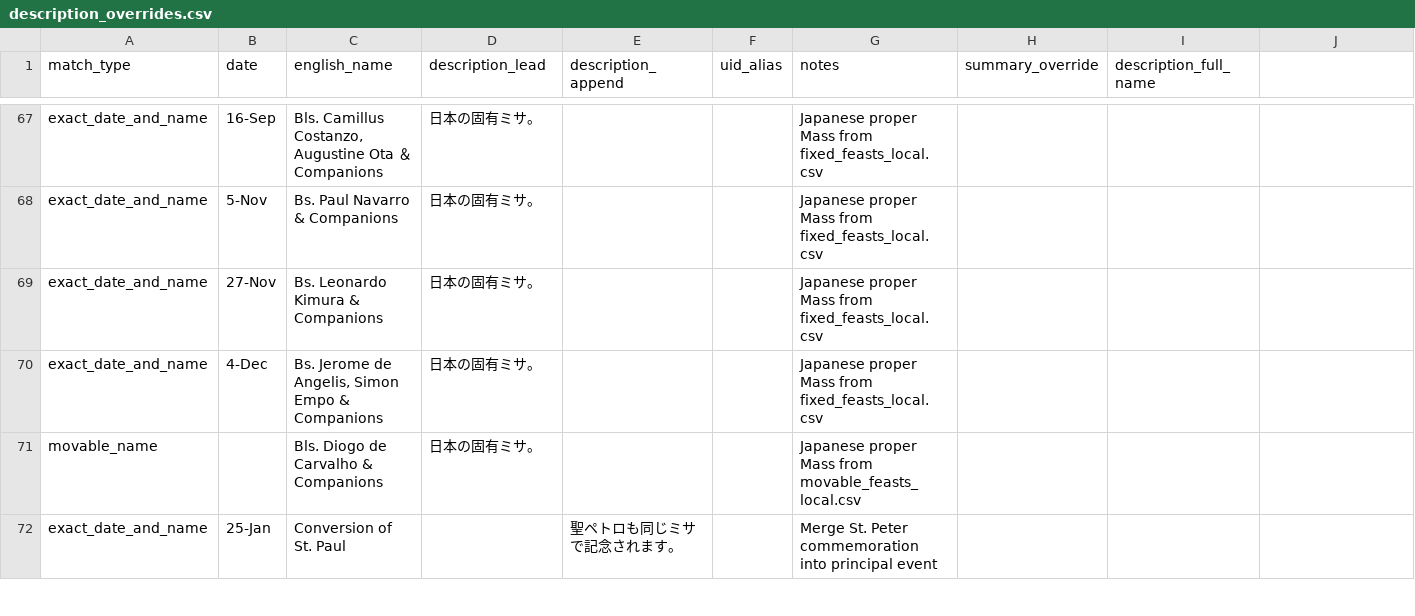
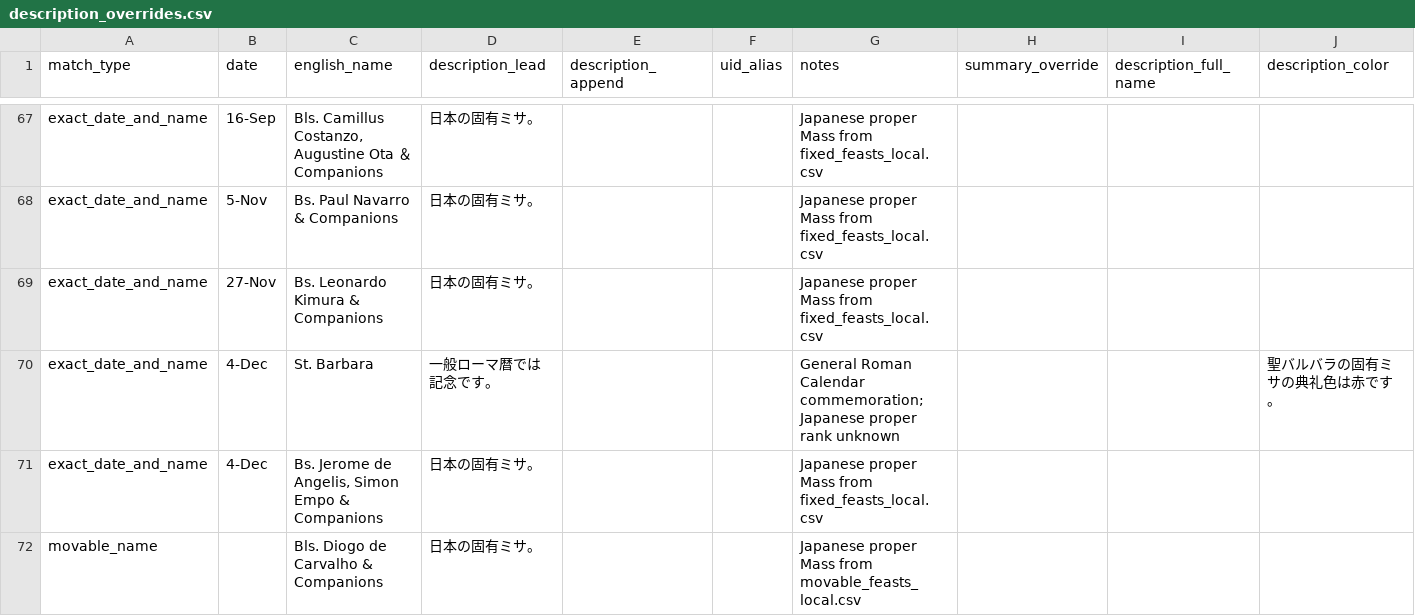
Before and after one commit to Blue-jp/tridentine_calendar, a CSV file: tridentine_calendar/i18n/ja/description_overrides.csv, drawn as a sheet; only a part is shown, gaps mark what is left out; the shorter side is filled out with more unchanged rows; the diff names each change by its address in the sheet, - before the commit and + after, or states it on an @@ line.

Commit message:
Restore St. Barbara as a commemoration

```diff
--- a/tridentine_calendar/i18n/ja/description_overrides.csv
+++ b/tridentine_calendar/i18n/ja/description_overrides.csv
-J1: (empty)
+J1: description_color
+row 70: exact_date_and_name | 4-Dec | St. Barbara | 一般ローマ暦では記念です。 |  |  | General Roman Calendar commemoration; Japanese proper rank unknown |  |  | 聖バルバラの固有ミサの典礼色は赤です。
```
Also changed, not shown: 4 other files.
